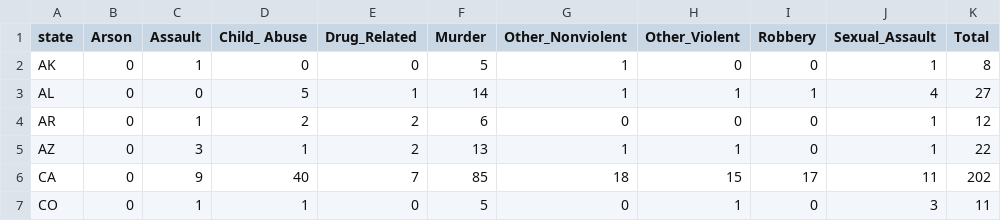
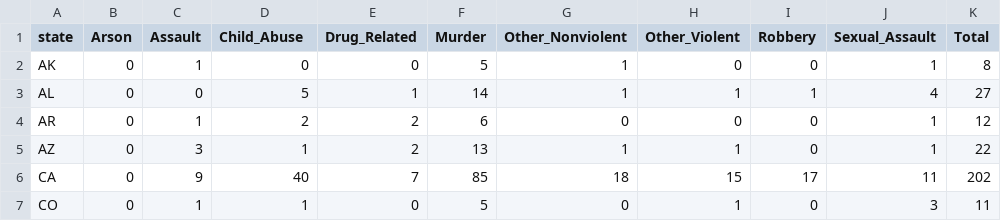
Before and after one commit to jhansel1/d3_files, a CSV file: state_type.csv, drawn as a sheet; only a part is shown; the diff names each change by its address in the sheet, - before the commit and + after, or states it on an @@ line.

Commit message:
Update state_type.csv

```diff
--- a/state_type.csv
+++ b/state_type.csv
-D1: Child_ Abuse
+D1: Child_Abuse
```
